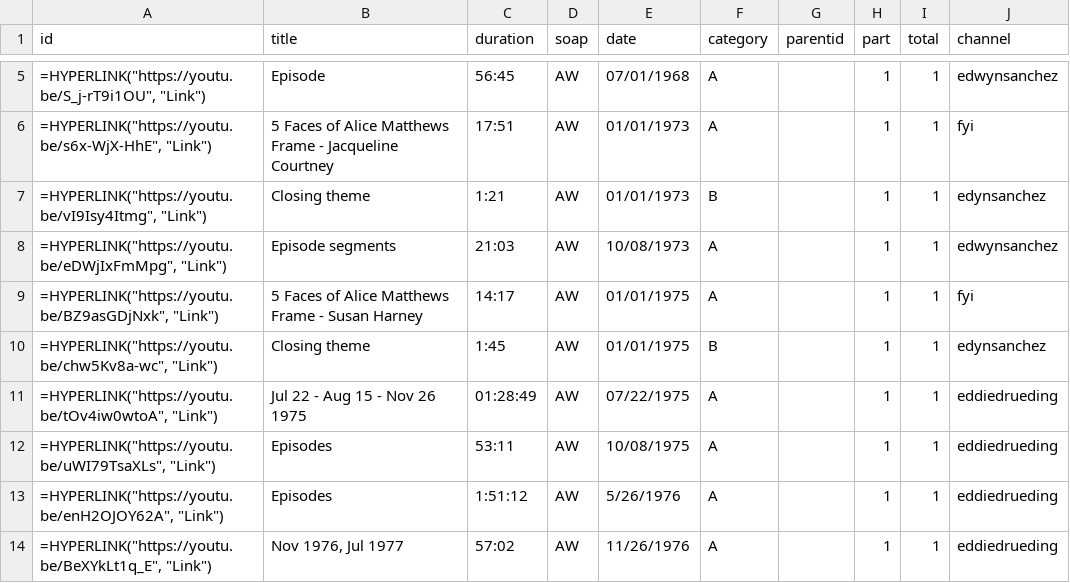
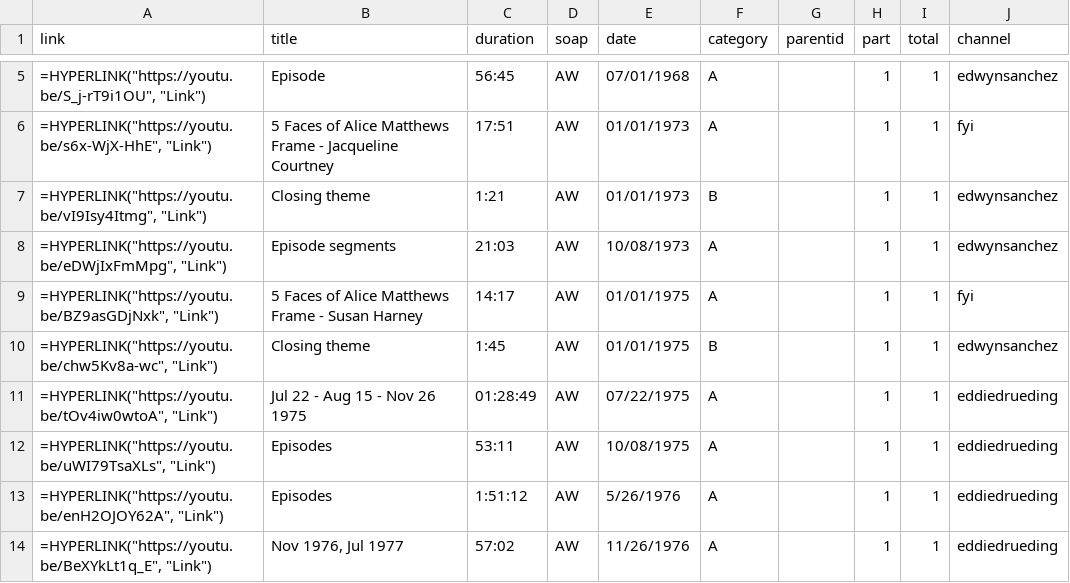
Before and after one commit to HamiltonBernique/SoapJack, a CSV file: AW/aw-1979-and-earlier.csv, drawn as a sheet; only a part is shown, gaps mark what is left out; the diff names each change by its address in the sheet, - before the commit and + after, or states it on an @@ line.

```diff
--- a/AW/aw-1979-and-earlier.csv
+++ b/AW/aw-1979-and-earlier.csv
-A1: id
+A1: link
-J7 (channel): edynsanchez
+J7 (channel): edwynsanchez
-J10 (channel): edynsanchez
+J10 (channel): edwynsanchez
```
Also changed, not shown: AW/aw-1980-to-1989.csv, AW/aw-1990-to-1999.csv, 4 other files.
